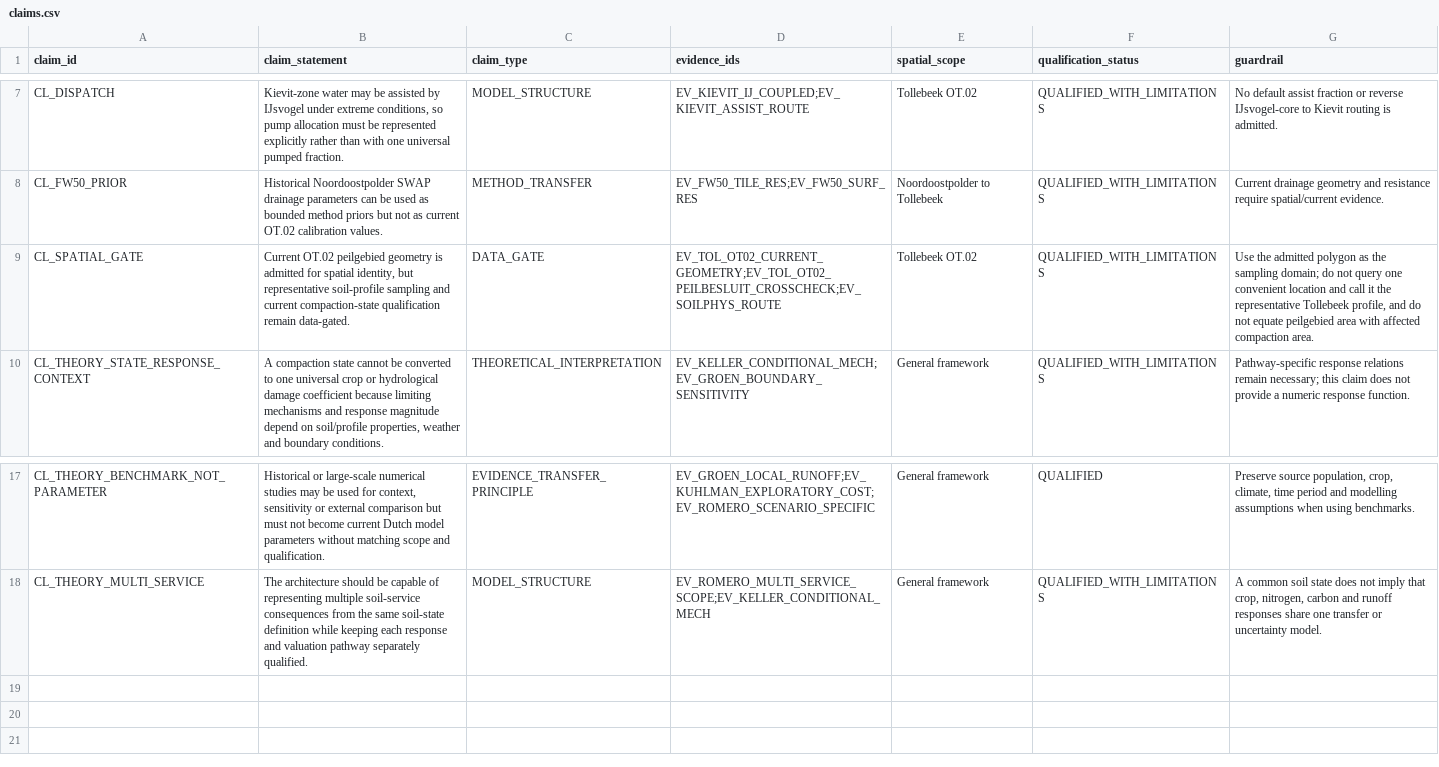
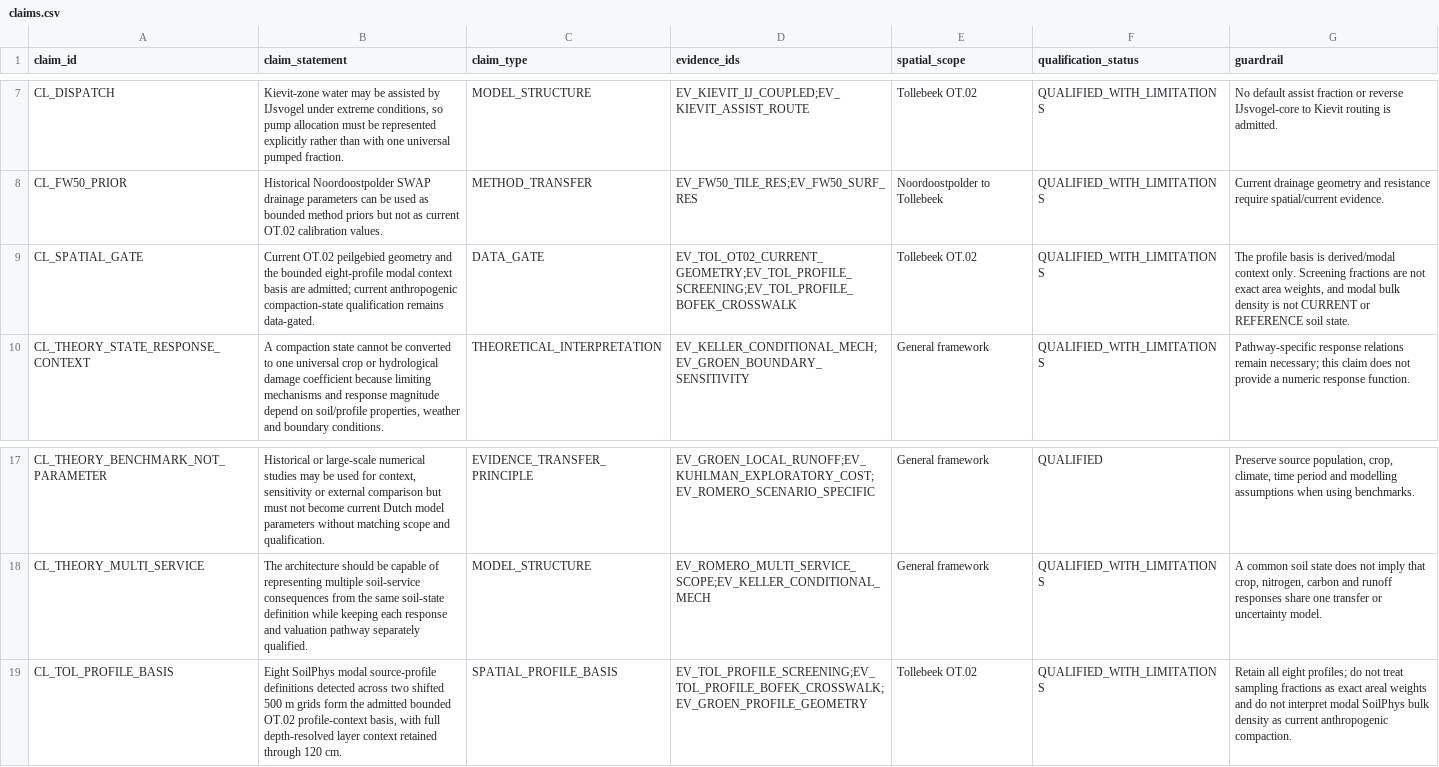
Before and after one commit to abhedwig-cell/Bodemverdichting_kosten, a CSV file: evidence/claims.csv, drawn as a sheet; only a part is shown, gaps mark what is left out; the diff names each change by its address in the sheet, - before the commit and + after, or states it on an @@ line.

```diff
--- a/evidence/claims.csv
+++ b/evidence/claims.csv
-B9 (claim_statement): …peilgebied geometry is admitted for spatial identity, but representative soil-profile sampling and current compaction-state qualification remain data-gated.
+B9 (claim_statement): …peilgebied geometry and the bounded eight-profile modal context basis are admitted; current anthropogenic compaction-state qualification remains data-gated.
-D9 (evidence_ids): EV_TOL_OT02_CURRENT_GEOMETRY;EV_TOL_OT02_PEILBESLUIT_CROSSCHECK;EV_SOILPHYS_ROUTE
+D9 (evidence_ids): EV_TOL_OT02_CURRENT_GEOMETRY;EV_TOL_PROFILE_SCREENING;EV_TOL_PROFILE_BOFEK_CROSSWALK
-G9 (guardrail): Use the admitted polygon as the sampling domain; do not query one convenient location and call it the representative Tollebeek profile, and do not equate peilgebied area with affected compaction area.
+G9 (guardrail): The profile basis is derived/modal context only. Screening fractions are not exact area weights, and modal bulk density is not CURRENT or REFERENCE soil state.
+row 19: CL_TOL_PROFILE_BASIS | Eight SoilPhys modal source-profile definitions detected across two shifted 500 m grids form the admitted bounded OT.02 profile-context basis, with full depth-resolved layer context retained through 120 cm. | SPATIAL_PROFILE_BASIS | EV_TOL_PROFILE_SCREENING;EV_TOL_PROFILE_BOFEK_CROSSWALK;EV_GROEN_PROFILE_GEOMETRY | Tollebeek OT.02 | QUALIFIED_WITH_LIMITATIONS | Retain all eight profiles; do not treat sampling fractions as exact areal weights and do not interpret modal SoilPhys bulk density as current anthropogenic compaction.
```
Also changed, not shown: data_requests/data_request_register.csv, evidence/evidence_register.csv, 3 other files.
